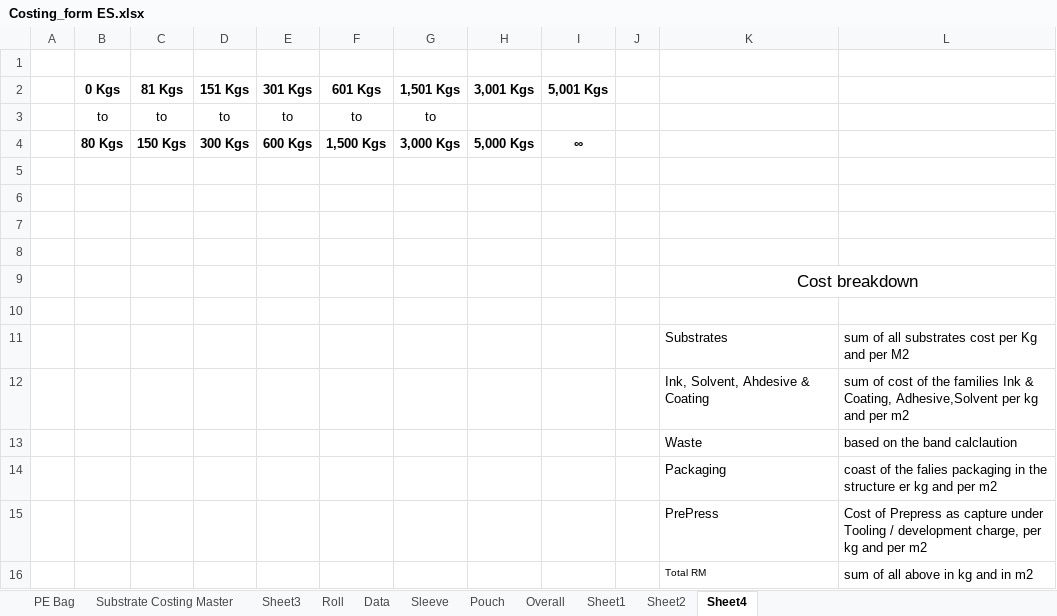
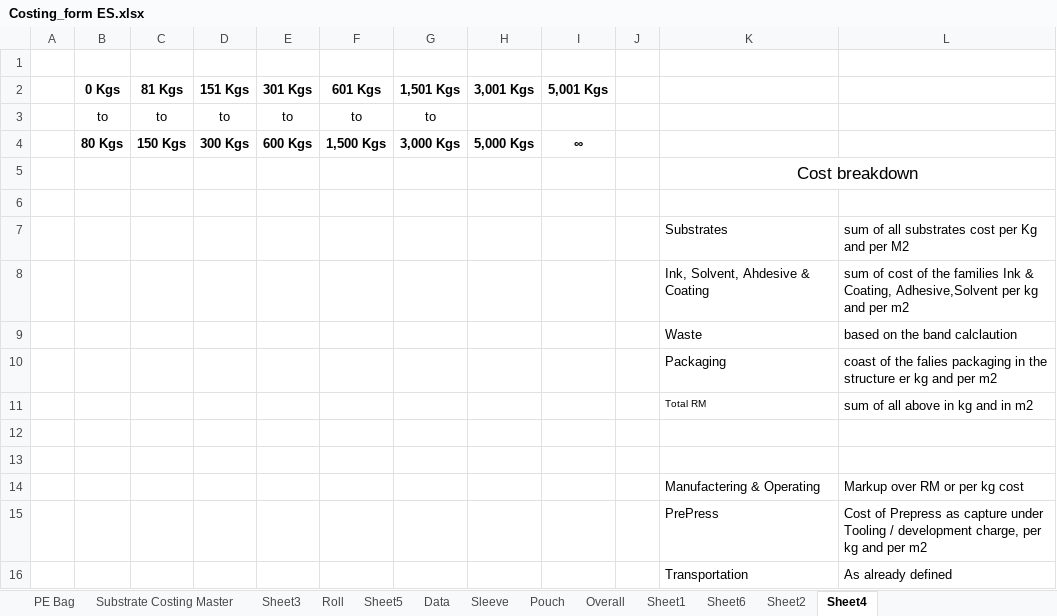
Before and after one commit to camsalloum/propackhub-es, an Excel workbook: Costing_form ES.xlsx, sheet Sheet4, drawn as a sheet; values as stored, in another font and other column widths than the file's, no borders; removed rows and columns are numbered as before the commit, all else as after; the diff names each change by its address in the sheet, - before the commit and + after, or states it on an @@ line.

```diff
--- a/Costing_form ES.xlsx (sheet Sheet4)
+++ b/Costing_form ES.xlsx (sheet Sheet4)
+sheet tab: Sheet5
+sheet tab: Sheet6
-row 5: (empty)
-row 6: (empty)
-row 7: (empty)
-row 8: (empty)
@@ row 16 moved to row 11: Total RM @@
+row 12: (empty)
+row 13: (empty)
+row 14:  |  |  |  |  |  |  |  |  |  | Manufactering & Operating | Markup over RM or per kg cost
+row 16:  |  |  |  |  |  |  |  |  |  | Transportation | As already defined
```
Also changed, not shown: charts or pictures, 46 other files.
